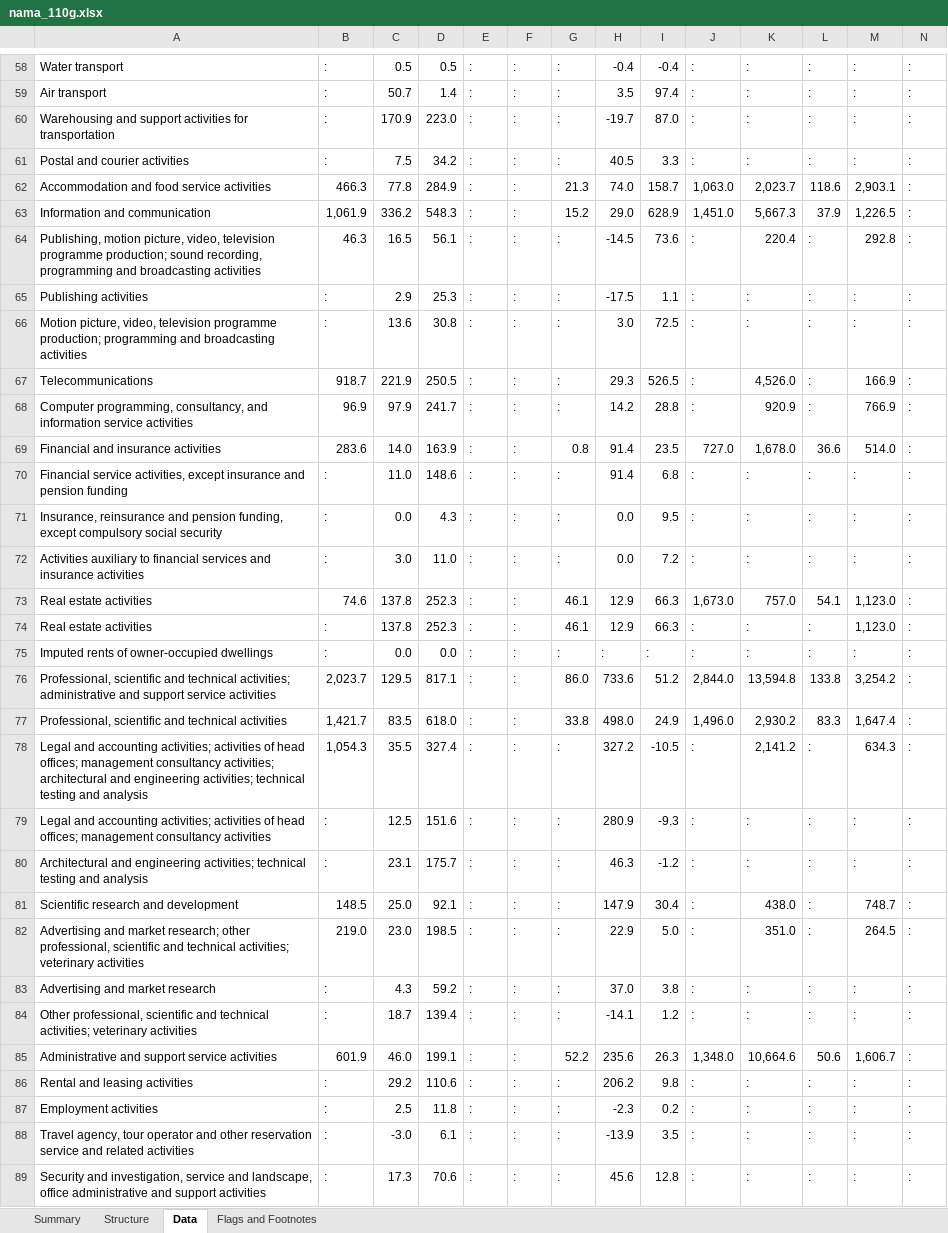
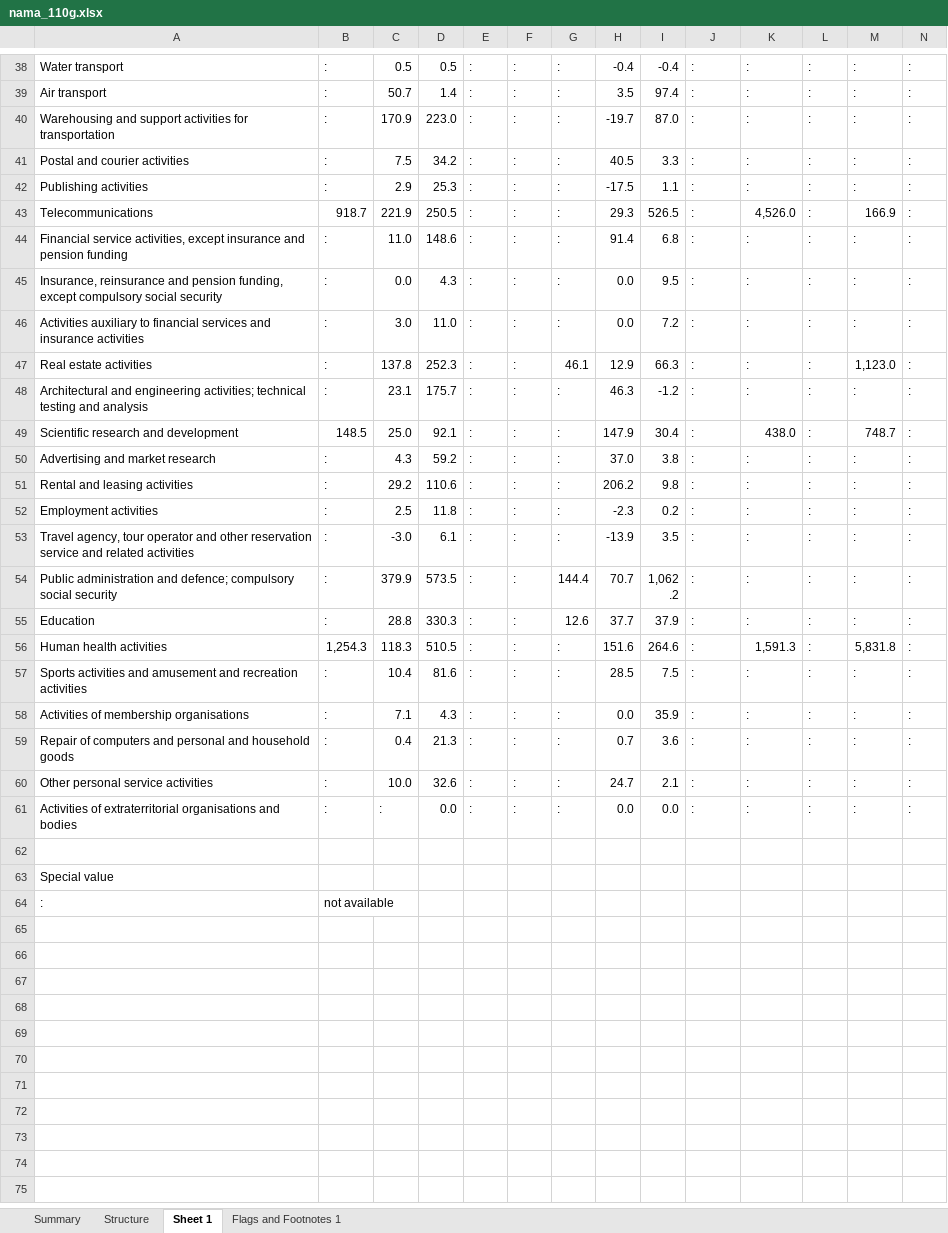
Before and after one commit to terna/ejmmp, an Excel workbook: model1/structuralData/investment/nama_110g.xlsx, sheet Sheet 1, drawn as a sheet; only a part is shown, gaps mark what is left out; the shorter side is filled out with more unchanged rows; values as stored, in another font and other column widths than the file's, no cell formats; rows hold the shown columns only; the diff covers the shown part only; the diff names each change by its address in the sheet, - before the commit and + after, or states it on an @@ line.

```diff
--- a/model1/structuralData/investment/nama_110g.xlsx (sheet Sheet 1)
+++ b/model1/structuralData/investment/nama_110g.xlsx (sheet Sheet 1)
-sheet tab: Data
+sheet tab: Sheet 1
-sheet tab: Flags and Footnotes
+sheet tab: Flags and Footnotes 1
-row 62: Accommodation and food service activities | 466.3 | 77.8 | 284.9 | : | : | 21.3 | 74.0 | 158.7 | 1,063.0 | 2,023.7 | 118.6 | 2,903.1 | :
-row 63: Information and communication | 1,061.9 | 336.2 | 548.3 | : | : | 15.2 | 29.0 | 628.9 | 1,451.0 | 5,667.3 | 37.9 | 1,226.5 | :
-row 64: Publishing, motion picture, video, television programme production; sound recording, programming and broadcasting activities | 46.3 | 16.5 | 56.1 | : | : | : | -14.5 | 73.6 | : | 220.4 | : | 292.8 | :
-row 66: Motion picture, video, television programme production; programming and broadcasting activities | : | 13.6 | 30.8 | : | : | : | 3.0 | 72.5 | : | : | : | : | :
-row 68: Computer programming, consultancy, and information service activities | 96.9 | 97.9 | 241.7 | : | : | : | 14.2 | 28.8 | : | 920.9 | : | 766.9 | :
-row 69: Financial and insurance activities | 283.6 | 14.0 | 163.9 | : | : | 0.8 | 91.4 | 23.5 | 727.0 | 1,678.0 | 36.6 | 514.0 | :
-row 73: Real estate activities | 74.6 | 137.8 | 252.3 | : | : | 46.1 | 12.9 | 66.3 | 1,673.0 | 757.0 | 54.1 | 1,123.0 | :
-row 75: Imputed rents of owner-occupied dwellings | : | 0.0 | 0.0 | : | : | : | : | : | : | : | : | : | :
-row 76: Professional, scientific and technical activities; administrative and support service activities | 2,023.7 | 129.5 | 817.1 | : | : | 86.0 | 733.6 | 51.2 | 2,844.0 | 13,594.8 | 133.8 | 3,254.2 | :
-row 77: Professional, scientific and technical activities | 1,421.7 | 83.5 | 618.0 | : | : | 33.8 | 498.0 | 24.9 | 1,496.0 | 2,930.2 | 83.3 | 1,647.4 | :
-row 78: Legal and accounting activities; activities of head offices; management consultancy activities; architectural and engineering activities; technical testing and analysis | 1,054.3 | 35.5 | 327.4 | : | : | : | 327.2 | -10.5 | : | 2,141.2 | : | 634.3 | :
-row 79: Legal and accounting activities; activities of head offices; management consultancy activities | : | 12.5 | 151.6 | : | : | : | 280.9 | -9.3 | : | : | : | : | :
-row 82: Advertising and market research; other professional, scientific and technical activities; veterinary activities | 219.0 | 23.0 | 198.5 | : | : | : | 22.9 | 5.0 | : | 351.0 | : | 264.5 | :
-row 84: Other professional, scientific and technical activities; veterinary activities | : | 18.7 | 139.4 | : | : | : | -14.1 | 1.2 | : | : | : | : | :
-row 85: Administrative and support service activities | 601.9 | 46.0 | 199.1 | : | : | 52.2 | 235.6 | 26.3 | 1,348.0 | 10,664.6 | 50.6 | 1,606.7 | :
-row 89: Security and investigation, service and landscape, office administrative and support activities | : | 17.3 | 70.6 | : | : | : | 45.6 | 12.8 | : | : | : | : | :
```
Also changed, not shown: 31 removed rows and 2 edited cells elsewhere in this sheet, sheet Structure, sheet Flags and Footnotes 1, sheet Summary, cell formats, 18 other files.
